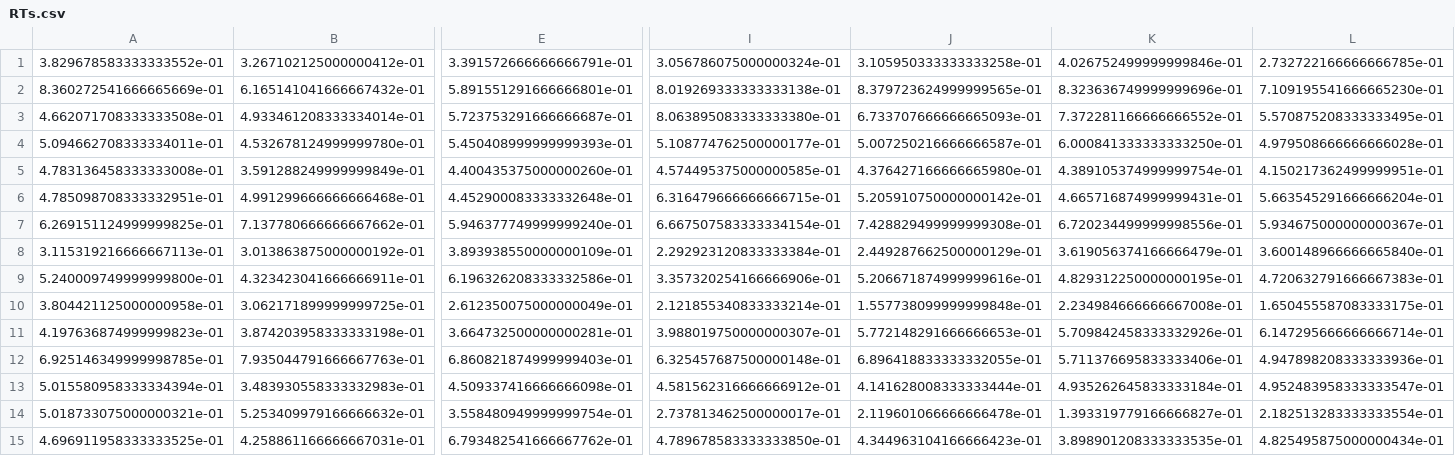
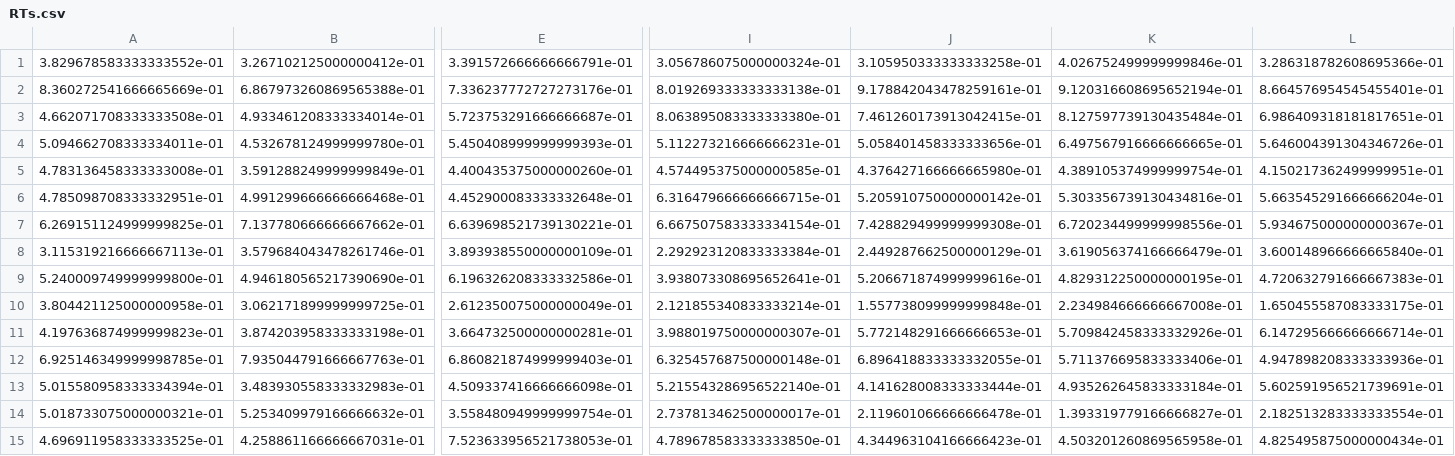
Before and after one commit to Lucakaemmer/tDCS_tACS, a CSV file: data_analysis/RTs.csv, drawn as a sheet; only a part is shown, gaps mark what is left out; the diff covers the shown part only; the diff names each change by its address in the sheet, - before the commit and + after, or states it on an @@ line.

```diff
--- a/data_analysis/RTs.csv
+++ b/data_analysis/RTs.csv
-L1: 2.732722166666666785e-01
+L1: 3.286318782608695366e-01
-B2: 6.165141041666667432e-01
+B2: 6.867973260869565388e-01
-E2: 5.891551291666666801e-01
+E2: 7.336237772727273176e-01
-J2: 8.379723624999999565e-01
+J2: 9.178842043478259161e-01
-K2: 8.323636749999999696e-01
+K2: 9.120316608695652194e-01
-L2: 7.109195541666665230e-01
+L2: 8.664576954545455401e-01
-J3: 6.733707666666665093e-01
+J3: 7.461260173913042415e-01
-K3: 7.372281166666666552e-01
+K3: 8.127597739130435484e-01
-L3: 5.570875208333333495e-01
+L3: 6.986409318181817651e-01
-I4: 5.108774762500000177e-01
+I4: 5.112273216666666231e-01
-J4: 5.007250216666666587e-01
+J4: 5.058401458333333656e-01
-K4: 6.000841333333333250e-01
+K4: 6.497567916666666665e-01
-L4: 4.979508666666666028e-01
+L4: 5.646004391304346726e-01
-K6: 4.665716874999999431e-01
+K6: 5.303356739130434816e-01
-E7: 5.946377749999999240e-01
+E7: 6.639698521739130221e-01
-B8: 3.013863875000000192e-01
+B8: 3.579684043478261746e-01
-B9: 4.323423041666666911e-01
+B9: 4.946180565217390690e-01
-I9: 3.357320254166666906e-01
+I9: 3.938073308695652641e-01
-I13: 4.581562316666666912e-01
+I13: 5.215543286956522140e-01
-L13: 4.952483958333333547e-01
+L13: 5.602591956521739691e-01
-E15: 6.793482541666667762e-01
+E15: 7.523633956521738053e-01
-K15: 3.898901208333333535e-01
+K15: 4.503201260869565958e-01
```
Also changed, not shown: 7 edited cells elsewhere in this file, data_analysis/accuracies.csv, data_analysis/cond_accuracies.csv, 3 other files.
